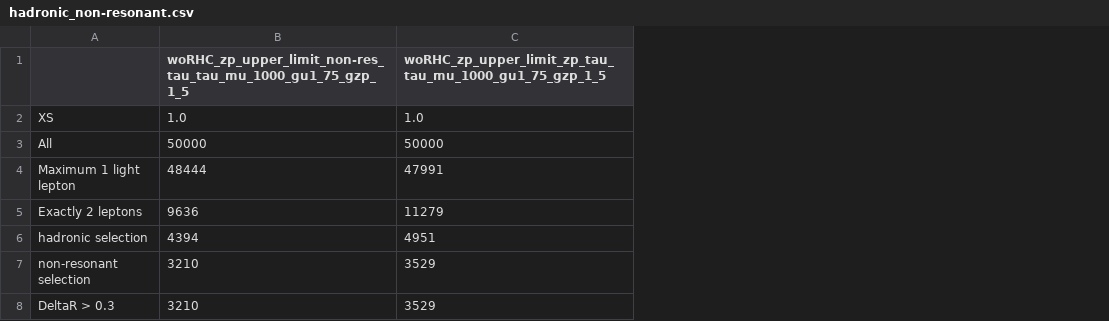
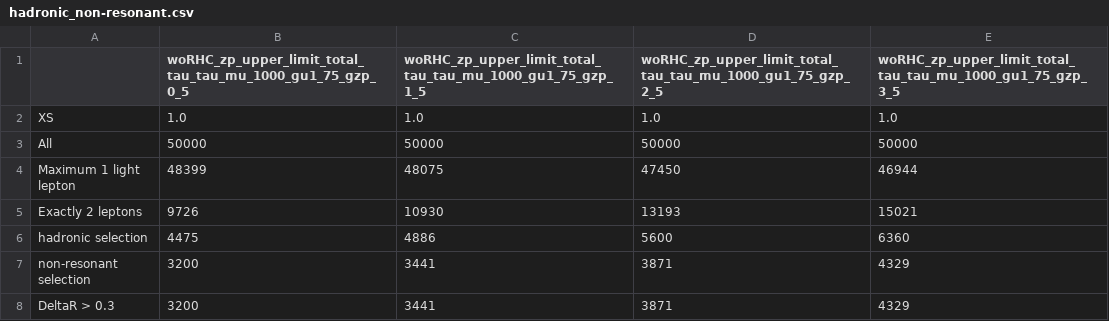
Before and after one commit to Joacop16/Phenomenology_Zp_in_LQ_Searches, a CSV file: 03_delphes_preselection/Cutflows/hadronic_non-resonant.csv, drawn as a sheet; the diff names each change by its address in the sheet, - before the commit and + after, or states it on an @@ line.

```diff
--- a/03_delphes_preselection/Cutflows/hadronic_non-resonant.csv
+++ b/03_delphes_preselection/Cutflows/hadronic_non-resonant.csv
+column D, rows 1-8: woRHC_zp_upper_limit_total_tau_tau_mu_1000_gu1_75_gzp_2_5 | 1.0 | 50000 | 47450 | 13193 | 5600 | 3871 | 3871
+column E, rows 1-8: woRHC_zp_upper_limit_total_tau_tau_mu_1000_gu1_75_gzp_3_5 | 1.0 | 50000 | 46944 | 15021 | 6360 | 4329 | 4329
-B1: woRHC_zp_upper_limit_non-res_tau_tau_mu_1000_gu1_75_gzp_1_5
+B1: woRHC_zp_upper_limit_total_tau_tau_mu_1000_gu1_75_gzp_0_5
-C1: woRHC_zp_upper_limit_zp_tau_tau_mu_1000_gu1_75_gzp_1_5
+C1: woRHC_zp_upper_limit_total_tau_tau_mu_1000_gu1_75_gzp_1_5
-B4: 48444
+B4: 48399
-C4: 47991
+C4: 48075
-B5: 9636
+B5: 9726
-C5: 11279
+C5: 10930
-B6: 4394
+B6: 4475
-C6: 4951
+C6: 4886
-B7:B8: 3210
+B7:B8: 3200
-C7:C8: 3529
+C7:C8: 3441
```
Also changed, not shown: 03_delphes_preselection/Cutflows/hadronic_dLQ.csv, 03_delphes_preselection/Cutflows/hadronic_sLQ.csv, 5 other files.
